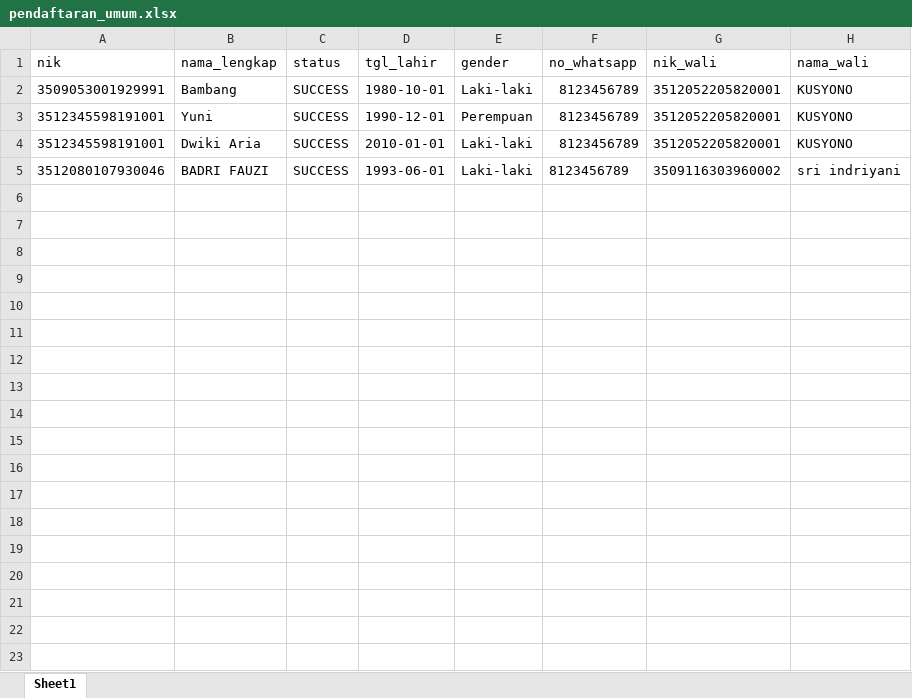
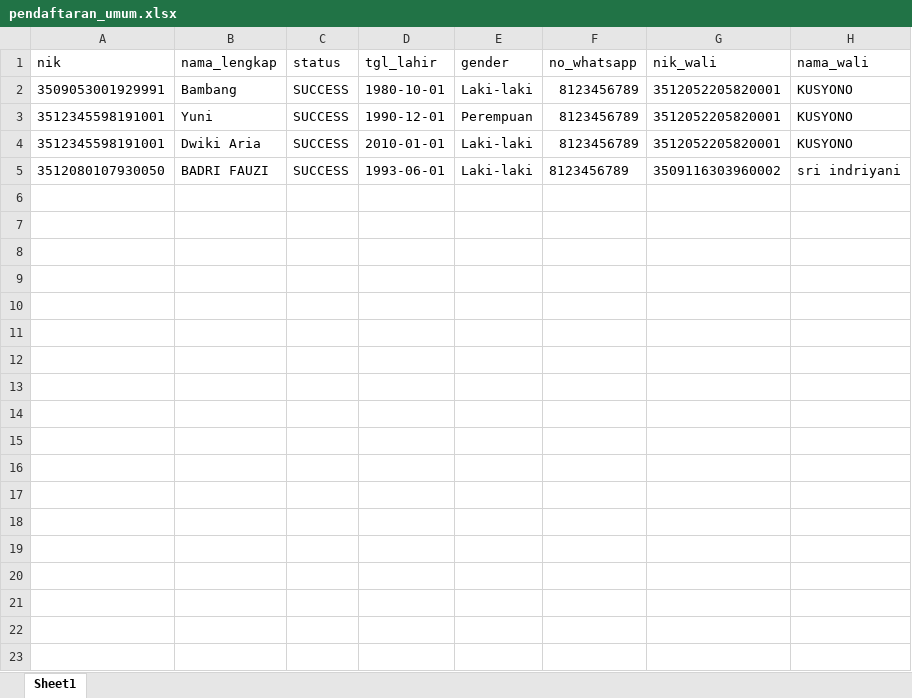
Before and after one commit to stywn93/ckg-helper, an Excel workbook: dataset/pendaftaran_umum.xlsx, sheet Sheet1, drawn as a sheet; only a part is shown; values as stored, in another font and other column widths than the file's, no borders; rows hold the shown columns only; the diff covers the shown part only; the diff names each change by its address in the sheet, - before the commit and + after, or states it on an @@ line.

```diff
--- a/dataset/pendaftaran_umum.xlsx (sheet Sheet1)
+++ b/dataset/pendaftaran_umum.xlsx (sheet Sheet1)
-A5 (nik): 3512080107930046
+A5 (nik): 3512080107930050
+row 6: (empty)
+row 7: (empty)
+row 8: (empty)
+row 9: (empty)
+row 10: (empty)
+row 11: (empty)
+row 12: (empty)
+row 13: (empty)
+row 14: (empty)
+row 15: (empty)
+row 16: (empty)
+row 17: (empty)
+row 18: (empty)
+row 19: (empty)
+row 20: (empty)
+row 21: (empty)
+row 22: (empty)
+row 23: (empty)
```
Also changed, not shown: 39 added rows elsewhere in this sheet, dataset/dewasa.xlsx, dataset/konfirm_kehadiran.xlsx, 2 other files.
